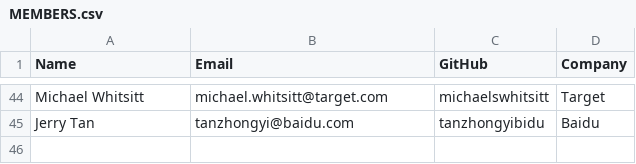
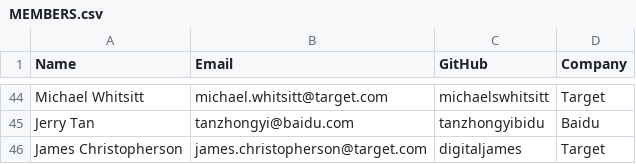
Before and after one commit to todogroup/governance, a CSV file: MEMBERS.csv, drawn as a sheet; only a part is shown, gaps mark what is left out; the diff names each change by its address in the sheet, - before the commit and + after, or states it on an @@ line.

Commit message:
Added James Christopherson from Target
Added James Christopherson as an additional participant from Target.

```diff
--- a/MEMBERS.csv
+++ b/MEMBERS.csv
+row 46: James Christopherson | james.christopherson@target.com | digitaljames | Target
```
